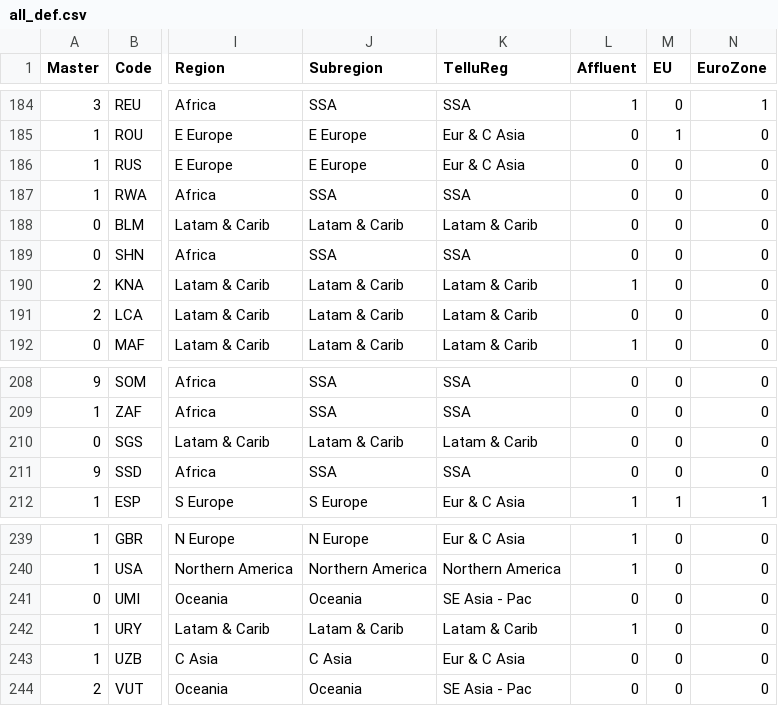
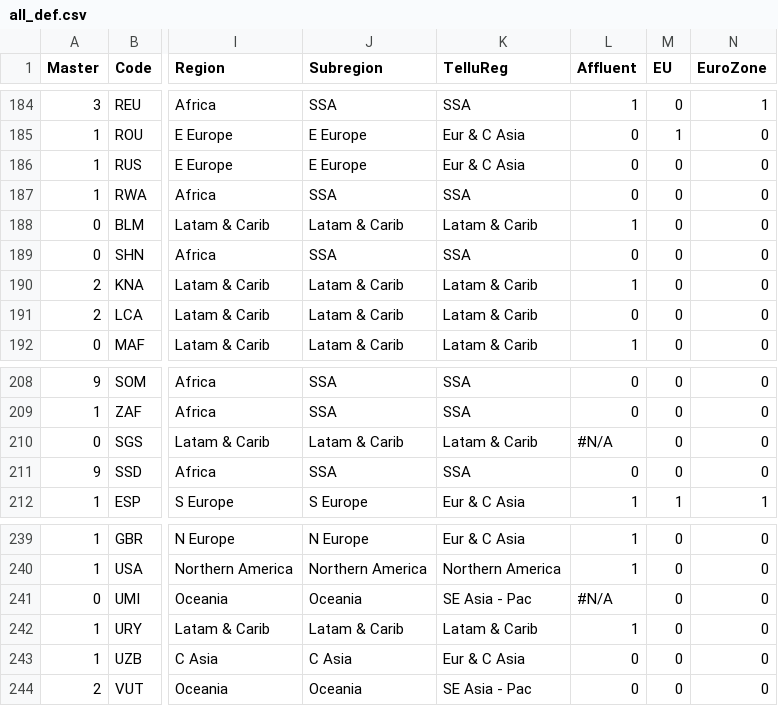
Before and after one commit to scanback/macro, a CSV file: all_def.csv, drawn as a sheet; only a part is shown, gaps mark what is left out; the diff covers the shown part only; the diff names each change by its address in the sheet, - before the commit and + after, or states it on an @@ line.

```diff
--- a/all_def.csv
+++ b/all_def.csv
-L188 (Affluent): 0
+L188 (Affluent): 1
-L210 (Affluent): 0
+L210 (Affluent): #N/A
-L241 (Affluent): 0
+L241 (Affluent): #N/A
```
Also changed, not shown: 26 edited cells elsewhere in this file.
